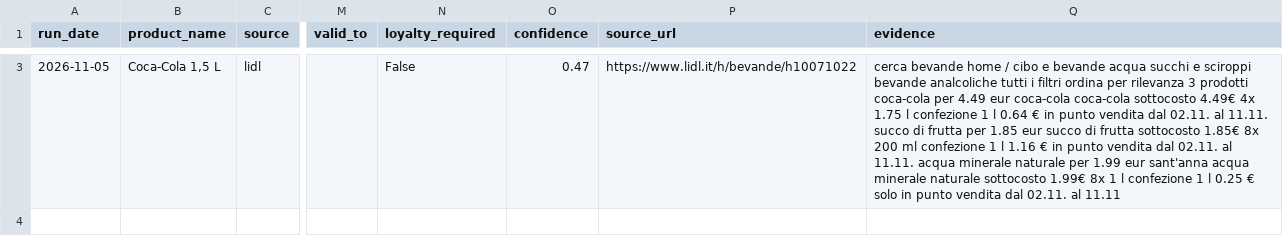
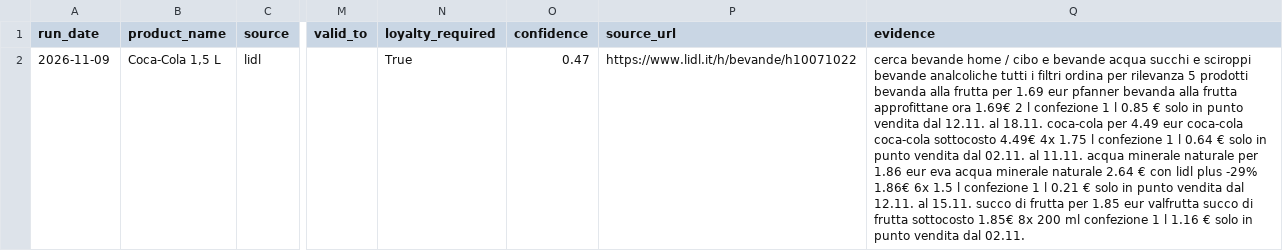
Before and after one commit to mcerolini02-lang/spesa-offerte, a CSV file: reports/offerte_latest.csv, drawn as a sheet; only a part is shown, gaps mark what is left out; addresses are those after the commit; the diff covers the shown part only; the diff names each change by its address in the sheet, - before the commit and + after, or states it on an @@ line.

```diff
--- a/reports/offerte_latest.csv
+++ b/reports/offerte_latest.csv
-A2 (run_date): 2026-11-05
+A2 (run_date): 2026-11-09
-N2 (loyalty_required): False
+N2 (loyalty_required): True
-Q2 (evidence): …per rilevanza 3 prodotti coca-cola per 4.49 eur coca-cola coca-cola sottocosto 4.49€ 4x 1.75 l confezione 1 l 0.64 € in punto vendita dal 02.11. al 11.11. succo di frutta per 1.85 eur succo di frutta sottocosto 1.85€ 8x 200 ml confezione 1 l 1.16 € in punto vendita dal 02.11. al 11.11. acqua minerale naturale per 1.99 eur sant'anna acqua minerale naturale sottocosto 1.99€ 8x 1 l confezione 1 l 0.25 € solo in punto vendita dal 02.11. al 11.11
+Q2 (evidence): …per rilevanza 5 prodotti bevanda alla frutta per 1.69 eur pfanner bevanda alla frutta approfittane ora 1.69€ 2 l confezione 1 l 0.85 € solo in punto vendita dal 12.11. al 18.11. coca-cola per 4.49 eur coca-cola coca-cola sottocosto 4.49€ 4x 1.75 l confezione 1 l 0.64 € solo in punto vendita dal 02.11. al 11.11. acqua minerale naturale per 1.86 eur eva acqua minerale naturale 2.64 € con lidl plus -29% 1.86€ 6x 1.5 l confezione 1 l 0.21 € solo in punto vendita dal 12.11. al 15.11. succo di frutta per 1.85 eur valfrutta succo di frutta sottocosto 1.85€ 8x 200 ml confezione 1 l 1.16 € solo in punto vendita dal 02.11.
```
Also changed, not shown: 1 removed row elsewhere in this file, data/history.csv, 3 other files.
